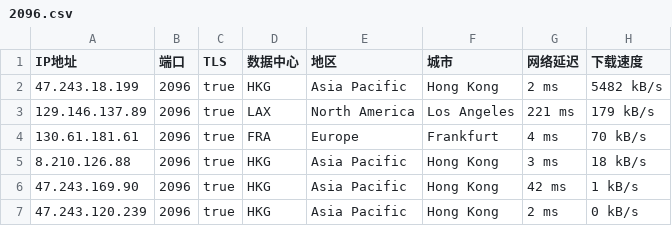
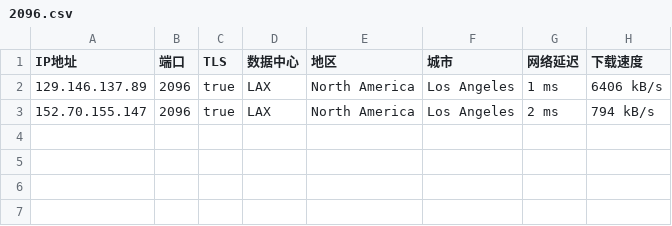
Before and after one commit to o2sky/yxip, a CSV file: fd/2096.csv, drawn as a sheet.

```diff
--- a/fd/2096.csv
+++ b/fd/2096.csv
@@ -1,7 +1,3 @@
 IP地址,端口,TLS,数据中心,地区,城市,网络延迟,下载速度
-47.243.18.199,2096,true,HKG,Asia Pacific,Hong Kong,2 ms,5482 kB/s
-129.146.137.89,2096,true,LAX,North America,Los Angeles,221 ms,179 kB/s
-130.61.181.61,2096,true,FRA,Europe,Frankfurt,4 ms,70 kB/s
-8.210.126.88,2096,true,HKG,Asia Pacific,Hong Kong,3 ms,18 kB/s
-47.243.169.90,2096,true,HKG,Asia Pacific,Hong Kong,42 ms,1 kB/s
-47.243.120.239,2096,true,HKG,Asia Pacific,Hong Kong,2 ms,0 kB/s
+129.146.137.89,2096,true,LAX,North America,Los Angeles,1 ms,6406 kB/s
+152.70.155.147,2096,true,LAX,North America,Los Angeles,2 ms,794 kB/s
```
Also changed, not shown: fd/2053.csv, fd/443.csv, 3 other files.
